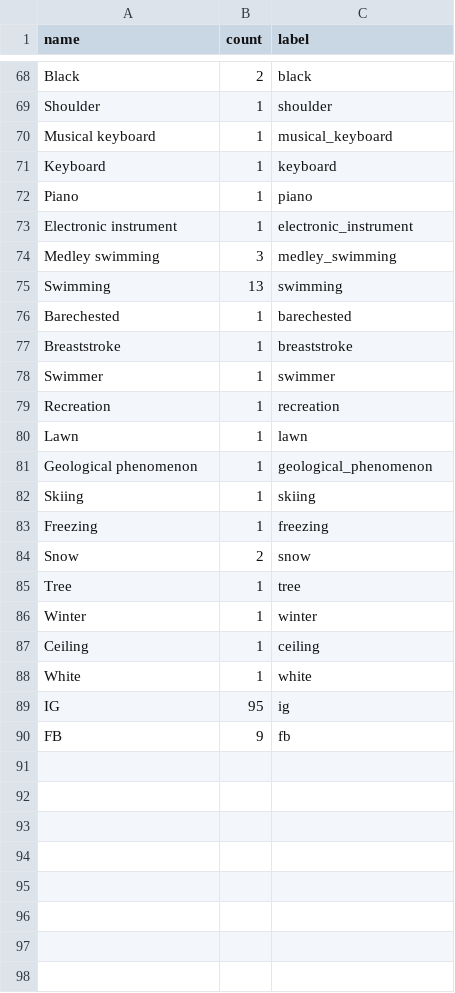
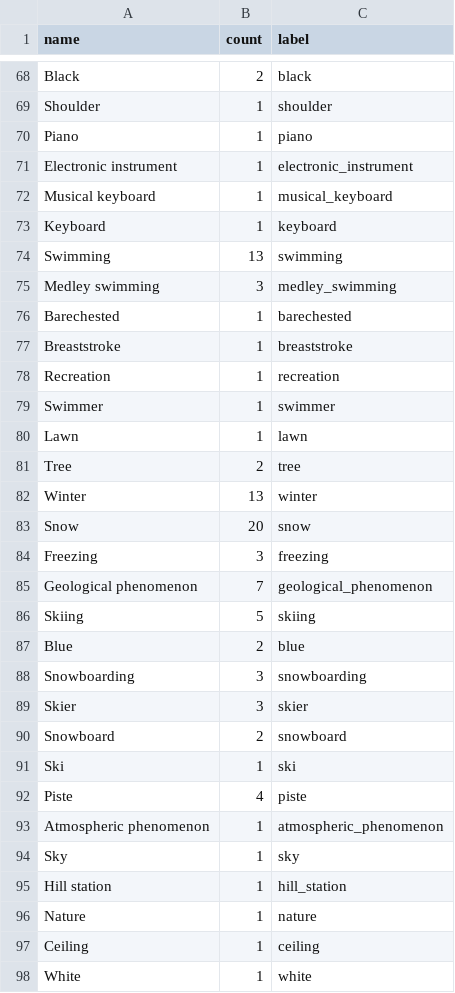
Before and after one commit to vidd-ai/EFC5B894-B032-4133-9D1F-5EA87E27BDE4, a CSV file: category_map/data/labels.csv, drawn as a sheet; only a part is shown, gaps mark what is left out; the shorter side is filled out with more unchanged rows; the diff covers the shown part only.

```diff
--- a/category_map/data/labels.csv
+++ b/category_map/data/labels.csv
@@ -69,19 +69,29 @@ Black,2,black
 Shoulder,1,shoulder
+Piano,1,piano
+Electronic instrument,1,electronic_instrument
 Musical keyboard,1,musical_keyboard
 Keyboard,1,keyboard
-Piano,1,piano
-Electronic instrument,1,electronic_instrument
+Swimming,13,swimming
 Medley swimming,3,medley_swimming
-Swimming,13,swimming
 Barechested,1,barechested
 Breaststroke,1,breaststroke
+Recreation,1,recreation
 Swimmer,1,swimmer
-Recreation,1,recreation
 Lawn,1,lawn
-Geological phenomenon,1,geological_phenomenon
-Skiing,1,skiing
-Freezing,1,freezing
-Snow,2,snow
-Tree,1,tree
-Winter,1,winter
+Tree,2,tree
+Winter,13,winter
+Snow,20,snow
+Freezing,3,freezing
+Geological phenomenon,7,geological_phenomenon
+Skiing,5,skiing
+Blue,2,blue
+Snowboarding,3,snowboarding
+Skier,3,skier
+Snowboard,2,snowboard
+Ski,1,ski
+Piste,4,piste
+Atmospheric phenomenon,1,atmospheric_phenomenon
+Sky,1,sky
+Hill station,1,hill_station
+Nature,1,nature
 Ceiling,1,ceiling
```
Also changed, not shown: 16 moved rows elsewhere in this file, 1 other file.
